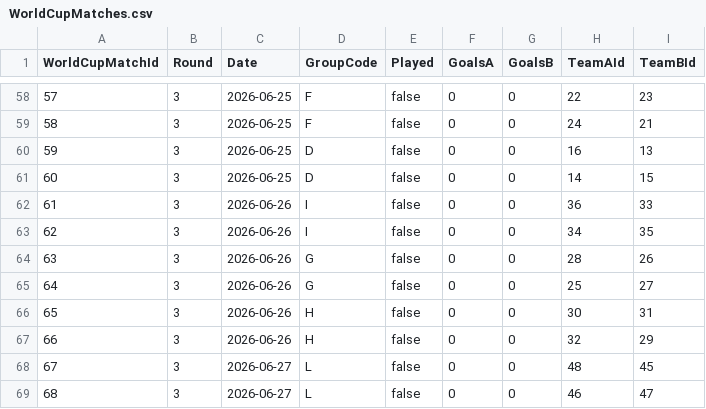
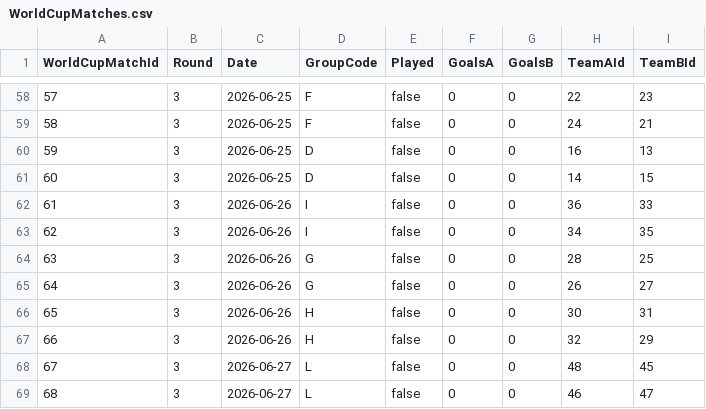
Before and after one commit to World-Cup-Simulator/backend, a CSV file: WorldCupSimulatorApp/WCS.Infrastructure/Data/CSV/WorldCupMatches.csv, drawn as a sheet; only a part is shown, gaps mark what is left out.

Commit message:
fix: correct WordCupMatches seed data

```diff
--- a/WorldCupSimulatorApp/WCS.Infrastructure/Data/CSV/WorldCupMatches.csv
+++ b/WorldCupSimulatorApp/WCS.Infrastructure/Data/CSV/WorldCupMatches.csv
@@ -63,4 +63,4 @@
 62;3;2026-06-26;I;false;0;0;34;35
-63;3;2026-06-26;G;false;0;0;28;26
-64;3;2026-06-26;G;false;0;0;25;27
+63;3;2026-06-26;G;false;0;0;28;25
+64;3;2026-06-26;G;false;0;0;26;27
 65;3;2026-06-26;H;false;0;0;30;31
```
